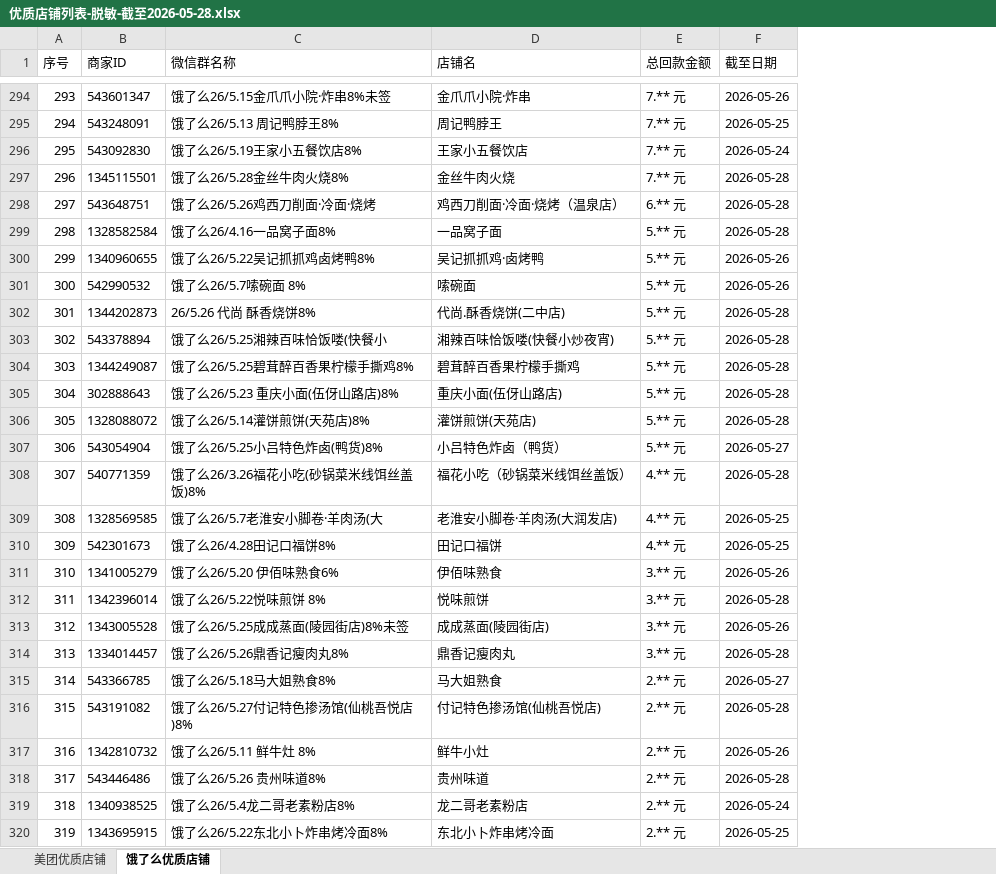
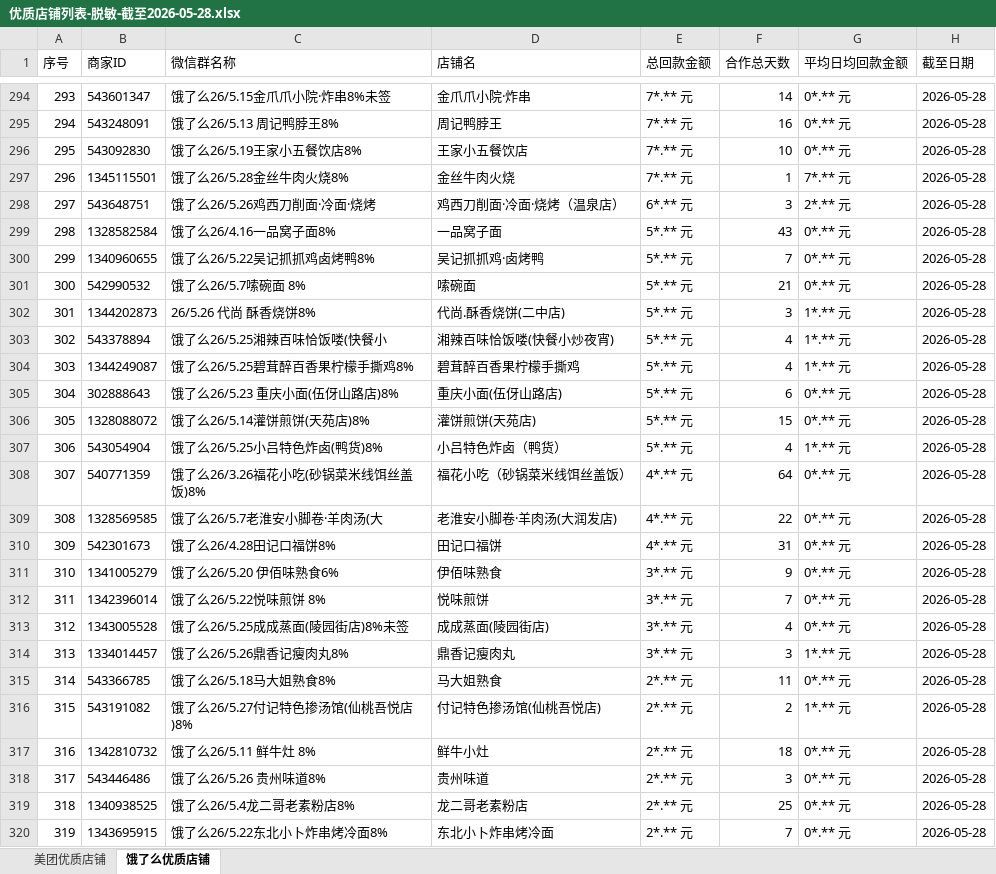
Before and after one commit to tuosir90/biaodanguanli-dianpuluru-xin, an Excel workbook: docs/reports/优质店铺列表-脱敏-截至2026-05-28.xlsx, sheet 饿了么优质店铺, drawn as a sheet; only a part is shown, gaps mark what is left out; values as stored, in another font and other column widths than the file's, no borders; addresses are those after the commit; the diff covers the shown part only; the diff names each change by its address in the sheet, - before the commit and + after, or states it on an @@ line.

```diff
--- a/docs/reports/优质店铺列表-脱敏-截至2026-05-28.xlsx (sheet 饿了么优质店铺)
+++ b/docs/reports/优质店铺列表-脱敏-截至2026-05-28.xlsx (sheet 饿了么优质店铺)
+column F (合作总天数), rows 294-320: 14 | 16 | 10 | 1 | 3 | 43 | 7 | 21 | 3 | 4 | 4 | 6 | 15 | 4 | 64 | 22 | 31 | 9 | 7 | 4 | 3 | 11 | 2 | 18 | 3 | 25 | 7
+column G (平均日均回款金额), rows 294-320: 0*.** 元 | 0*.** 元 | 0*.** 元 | 7*.** 元 | 2*.** 元 | 0*.** 元 | 0*.** 元 | 0*.** 元 | 1*.** 元 | 1*.** 元 | 1*.** 元 | 0*.** 元 | 0*.** 元 | 1*.** 元 | 0*.** 元 | 0*.** 元 | 0*.** 元 | 0*.** 元 | 0*.** 元 | 0*.** 元 | 1*.** 元 | 0*.** 元 | 1*.** 元 | 0*.** 元 | 0*.** 元 | 0*.** 元 | 0*.** 元
-E294:E297 (总回款金额): 7.** 元
+E294:E297 (总回款金额): 7*.** 元
-H294 (截至日期): 2026-05-26
+H294 (截至日期): 2026-05-28
-H295 (截至日期): 2026-05-25
+H295 (截至日期): 2026-05-28
-H296 (截至日期): 2026-05-24
+H296 (截至日期): 2026-05-28
-E298 (总回款金额): 6.** 元
+E298 (总回款金额): 6*.** 元
-E299:E307 (总回款金额): 5.** 元
+E299:E307 (总回款金额): 5*.** 元
-H300:H301 (截至日期): 2026-05-26
+H300:H301 (截至日期): 2026-05-28
-H307 (截至日期): 2026-05-27
+H307 (截至日期): 2026-05-28
-E308:E310 (总回款金额): 4.** 元
+E308:E310 (总回款金额): 4*.** 元
-H309:H310 (截至日期): 2026-05-25
+H309:H310 (截至日期): 2026-05-28
-E311:E314 (总回款金额): 3.** 元
+E311:E314 (总回款金额): 3*.** 元
-H311 (截至日期): 2026-05-26
+H311 (截至日期): 2026-05-28
-H313 (截至日期): 2026-05-26
+H313 (截至日期): 2026-05-28
-E315:E320 (总回款金额): 2.** 元
+E315:E320 (总回款金额): 2*.** 元
-H315 (截至日期): 2026-05-27
+H315 (截至日期): 2026-05-28
-H317 (截至日期): 2026-05-26
+H317 (截至日期): 2026-05-28
-H319 (截至日期): 2026-05-24
+H319 (截至日期): 2026-05-28
-H320 (截至日期): 2026-05-25
+H320 (截至日期): 2026-05-28
```
Also changed, not shown: 129 edited cells elsewhere in this sheet, sheet 美团优质店铺, 6 other files.
